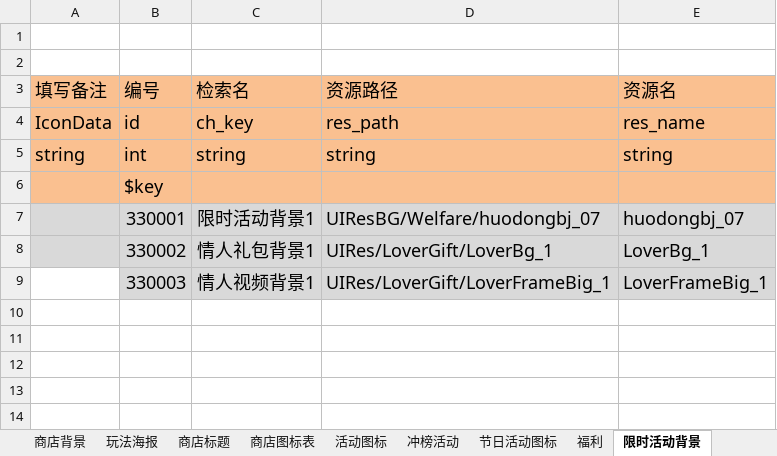
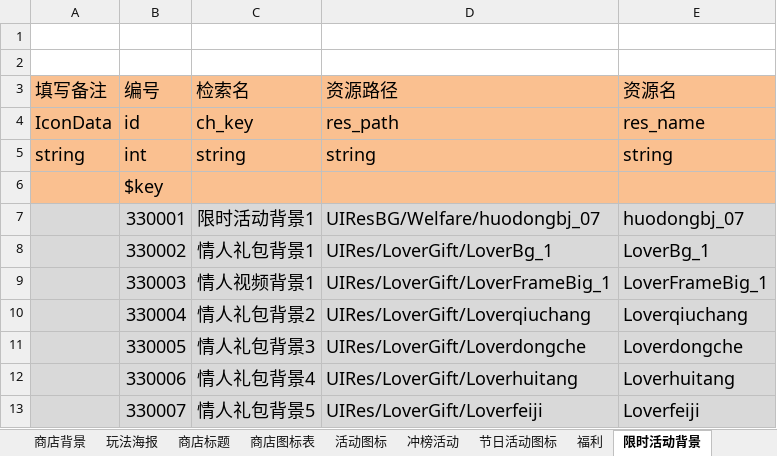
Before and after one commit to linhe-yangxue/uesharedata, an Excel workbook: exceldata/excel/all/T-图标表.xlsx, sheet 限时活动背景, drawn as a sheet; values as stored, in another font and other column widths than the file's, no borders; the diff names each change by its address in the sheet, - before the commit and + after, or states it on an @@ line.

Commit message:
no message

```diff
--- a/exceldata/excel/all/T-图标表.xlsx (sheet 限时活动背景)
+++ b/exceldata/excel/all/T-图标表.xlsx (sheet 限时活动背景)
-A9 fill: none
+A9 fill: #D9D9D9
+row 10:  | 330004 | 情人礼包背景2 | UIRes/LoverGift/Loverqiuchang | Loverqiuchang
+row 11:  | 330005 | 情人礼包背景3 | UIRes/LoverGift/Loverdongche | Loverdongche
+row 12:  | 330006 | 情人礼包背景4 | UIRes/LoverGift/Loverhuitang | Loverhuitang
+row 13:  | 330007 | 情人礼包背景5 | UIRes/LoverGift/Loverfeiji | Loverfeiji
```
